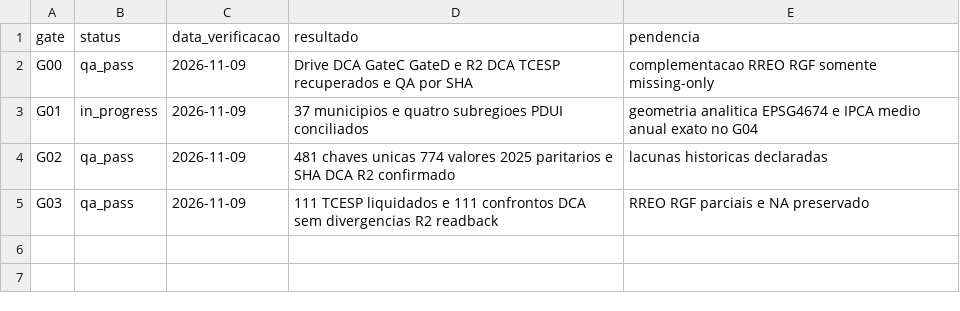
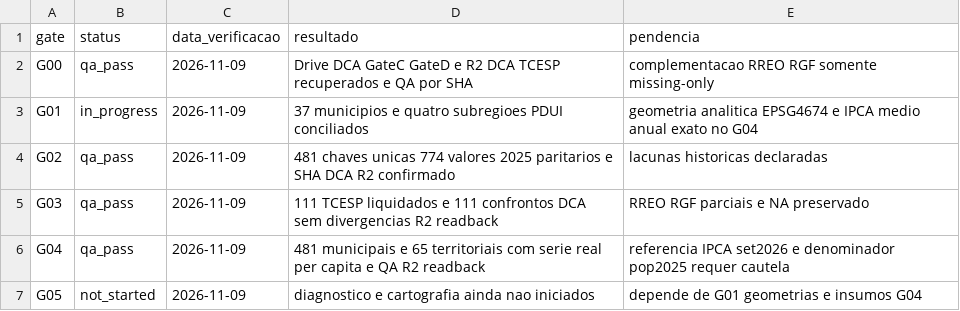
Before and after one commit to hilaliskandar/mapa_do_tesouro, a CSV file: editorial/rmsjrp/STATUS_GATES.csv, drawn as a sheet; the diff names each change by its address in the sheet, - before the commit and + after, or states it on an @@ line.

Commit message:
feat(rmsjrp): G04 indicadores fiscais reais e per capita com QA e continuidade (#216)
* data(rmsjrp): registrar fatores IPCA media anual de fonte RMRP Lote17

* feat(rmsjrp): gerar indicadores nominais reais e per capita com QA

* ci(rmsjrp): executar indicadores G04 e guardar artefatos privados

* docs(rmsjrp): fechar evidencias e cautelas do G04

* docs(rmsjrp): incluir gate G04 e sequencia G05 no status

* docs(rmsjrp): registrar G04 no README de retomada

* docs(rmsjrp): atualizar handoff apos G04

* docs: registrar G04 e ponto de retomada RMSJRP no README principal

```diff
--- a/editorial/rmsjrp/STATUS_GATES.csv
+++ b/editorial/rmsjrp/STATUS_GATES.csv
+row 6: G04 | qa_pass | 2026-11-09 | 481 municipais e 65 territoriais com serie real per capita e QA R2 readback | referencia IPCA set2026 e denominador pop2025 requer cautela
+row 7: G05 | not_started | 2026-11-09 | diagnostico e cartografia ainda nao iniciados | depende de G01 geometrias e insumos G04
```
Also changed, not shown: 7 other files.
